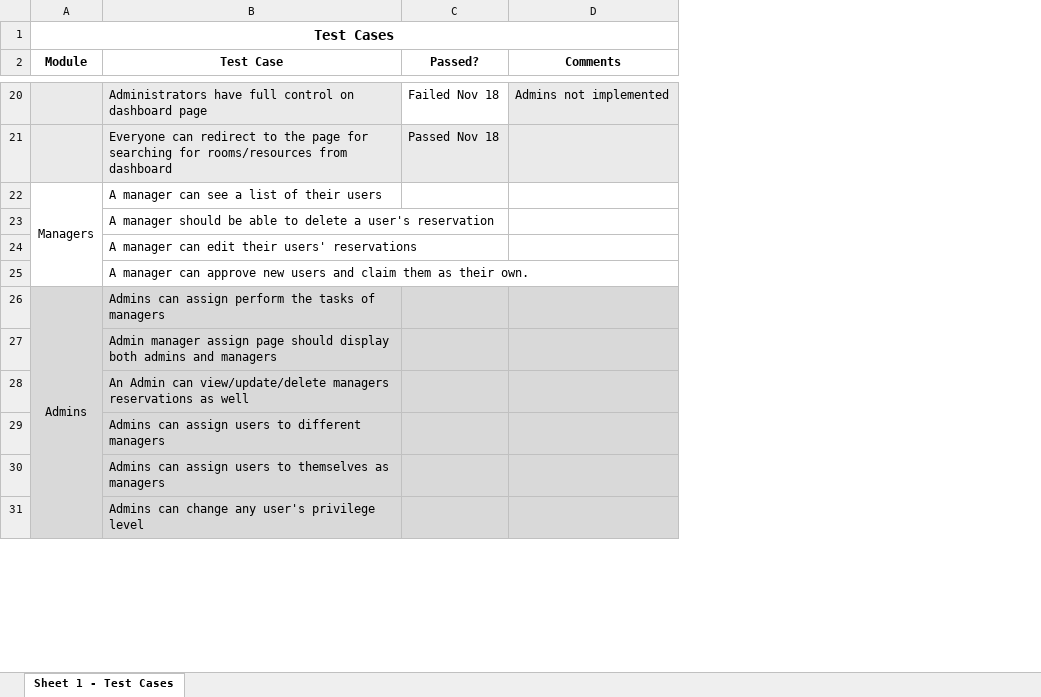
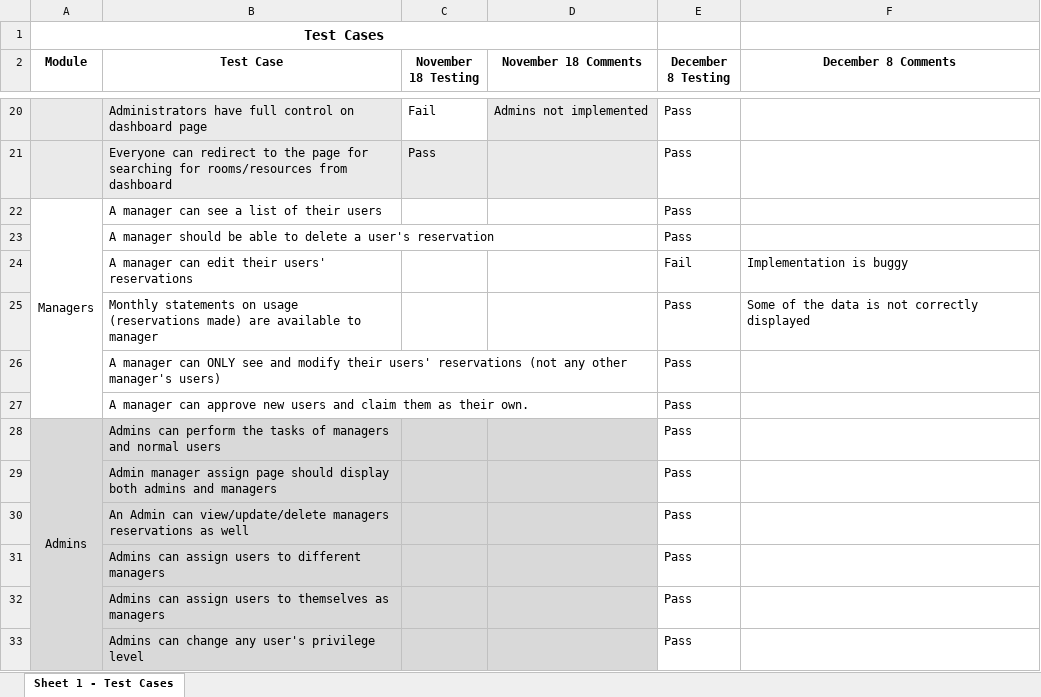
Before and after one commit to ACG8/conferenceScheduler, an Excel workbook: Progress 8 Dec 2015/2 - Testing.xlsx, sheet Sheet 1 - Test Cases, drawn as a sheet; only a part is shown, gaps mark what is left out; values as stored, in another font and other column widths than the file's, no borders; removed rows and columns are numbered as before the commit, all else as after; the diff covers the shown part only; the diff names each change by its address in the sheet, - before the commit and + after, or states it on an @@ line.

Commit message:
Ran through testing file

```diff
--- a/Progress 8 Dec 2015/2 - Testing.xlsx (sheet Sheet 1 - Test Cases)
+++ b/Progress 8 Dec 2015/2 - Testing.xlsx (sheet Sheet 1 - Test Cases)
-column C (Passed?), rows 20-21: Failed Nov 18 | Passed Nov 18
+column C (November 18 Testing), rows 20-21: Fail | Pass
+column E (December 8 Testing), rows 20-24: Pass | Pass | Pass | Pass | Fail; rows 27-33: all Pass
+column F (December 8 Comments), row 24: Implementation is buggy
-D2: Comments
+D2: November 18 Comments
+row 25:  | Monthly statements on usage (reservations made) are available to manager |  |  | Pass | Some of the data is not correctly displayed
+row 26:  | A manager can ONLY see and modify their users' reservations (not any other manager's users) |  |  | Pass
-B28 (Test Case): Admins can assign perform the tasks of managers
+B28 (Test Case): Admins can perform the tasks of managers and normal users
```
Also changed, not shown: 10 added rows, 1 edited cell and cell formats elsewhere in this sheet, 1 other file.
